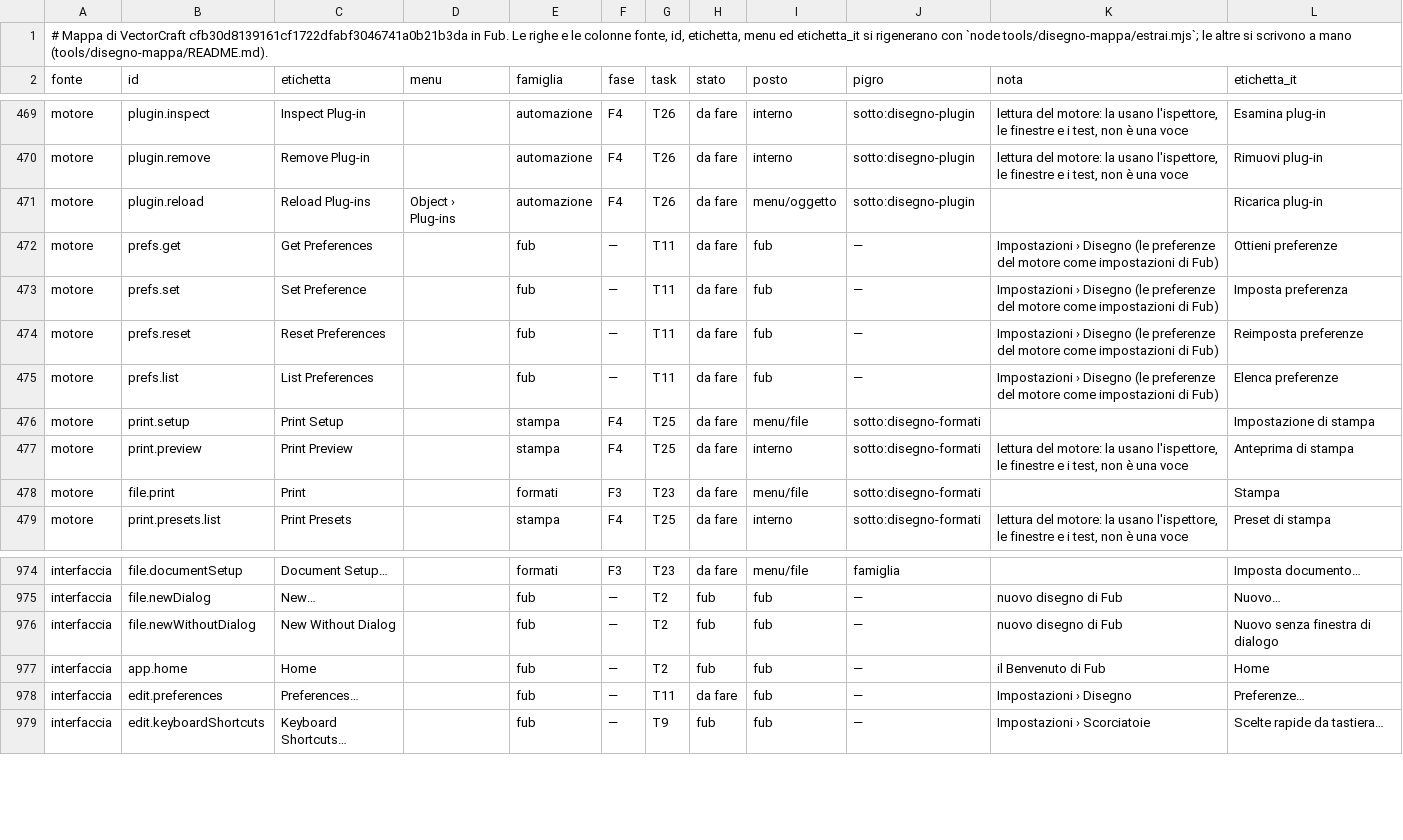
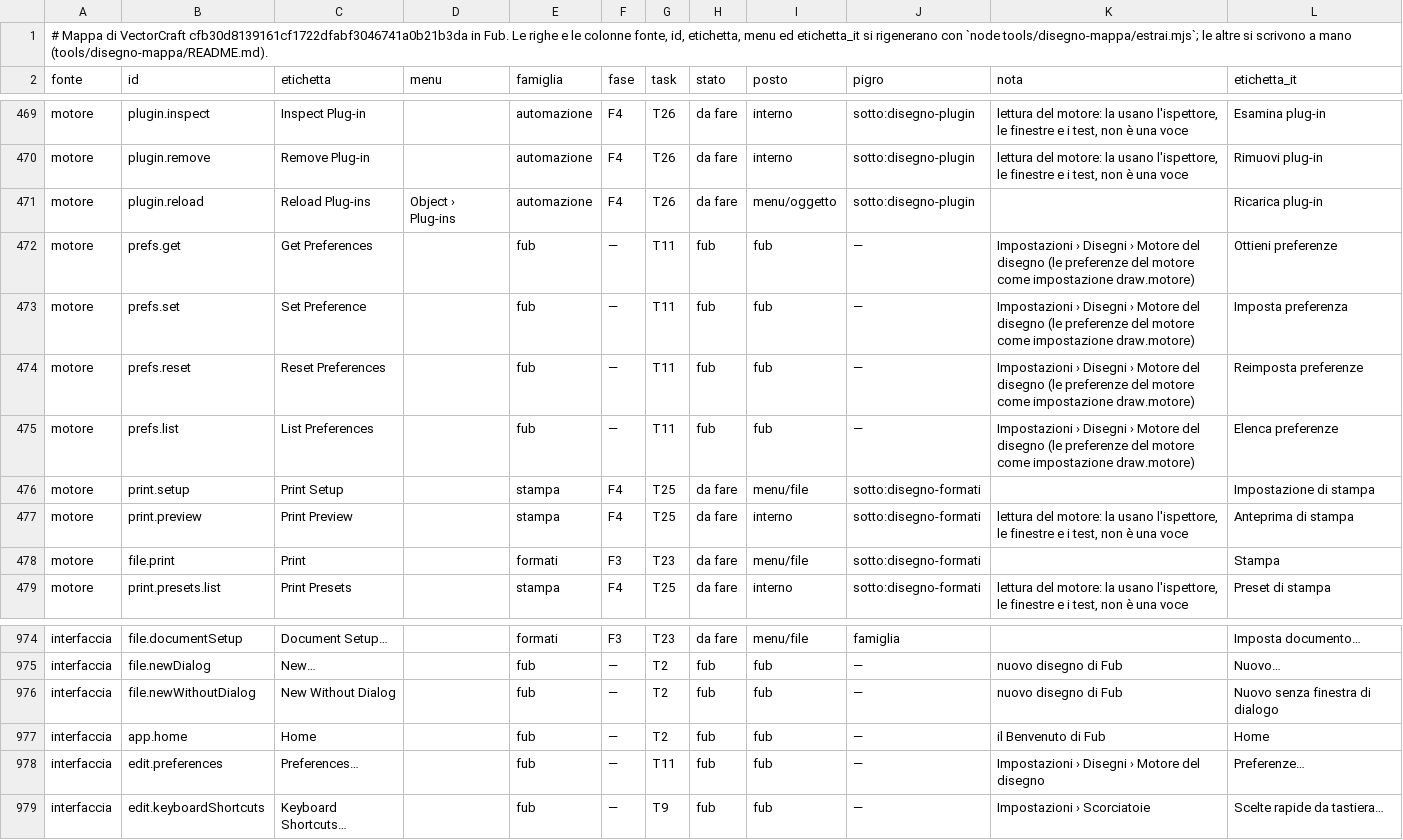
Before and after one commit to Fubeo/Fub, a TSV file: crates/fub-disegno/mappa.tsv, drawn as a sheet; only a part is shown, gaps mark what is left out.

Commit message:
feat(disegno): le parole delle preferenze del motore generate per le Impostazioni, e la mappa le segna fub

```diff
--- a/crates/fub-disegno/mappa.tsv
+++ b/crates/fub-disegno/mappa.tsv
@@ -471,6 +471,6 @@ motore	plugin.remove	Remove Plug-in		automazione	F4	T26	da fare	interno	sotto:di
 motore	plugin.reload	Reload Plug-ins	Object › Plug-ins	automazione	F4	T26	da fare	menu/oggetto	sotto:disegno-plugin		Ricarica plug-in
-motore	prefs.get	Get Preferences		fub	—	T11	da fare	fub	—	Impostazioni › Disegno (le preferenze del motore come impostazioni di Fub)	Ottieni preferenze
-motore	prefs.set	Set Preference		fub	—	T11	da fare	fub	—	Impostazioni › Disegno (le preferenze del motore come impostazioni di Fub)	Imposta preferenza
-motore	prefs.reset	Reset Preferences		fub	—	T11	da fare	fub	—	Impostazioni › Disegno (le preferenze del motore come impostazioni di Fub)	Reimposta preferenze
-motore	prefs.list	List Preferences		fub	—	T11	da fare	fub	—	Impostazioni › Disegno (le preferenze del motore come impostazioni di Fub)	Elenca preferenze
+motore	prefs.get	Get Preferences		fub	—	T11	fub	fub	—	Impostazioni › Disegni › Motore del disegno (le preferenze del motore come impostazione draw.motore)	Ottieni preferenze
+motore	prefs.set	Set Preference		fub	—	T11	fub	fub	—	Impostazioni › Disegni › Motore del disegno (le preferenze del motore come impostazione draw.motore)	Imposta preferenza
+motore	prefs.reset	Reset Preferences		fub	—	T11	fub	fub	—	Impostazioni › Disegni › Motore del disegno (le preferenze del motore come impostazione draw.motore)	Reimposta preferenze
+motore	prefs.list	List Preferences		fub	—	T11	fub	fub	—	Impostazioni › Disegni › Motore del disegno (le preferenze del motore come impostazione draw.motore)	Elenca preferenze
 motore	print.setup	Print Setup		stampa	F4	T25	da fare	menu/file	sotto:disegno-formati		Impostazione di stampa
@@ -977,3 +977,3 @@ interfaccia	file.newWithoutDialog	New Without Dialog		fub	—	T2	fub	fub	—	nuo
 interfaccia	app.home	Home		fub	—	T2	fub	fub	—	il Benvenuto di Fub	Home
-interfaccia	edit.preferences	Preferences…		fub	—	T11	da fare	fub	—	Impostazioni › Disegno	Preferenze…
+interfaccia	edit.preferences	Preferences…		fub	—	T11	fub	fub	—	Impostazioni › Disegni › Motore del disegno	Preferenze…
 interfaccia	edit.keyboardShortcuts	Keyboard Shortcuts…		fub	—	T9	fub	fub	—	Impostazioni › Scorciatoie	Scelte rapide da tastiera…
```
Also changed, not shown: 4 other files.
